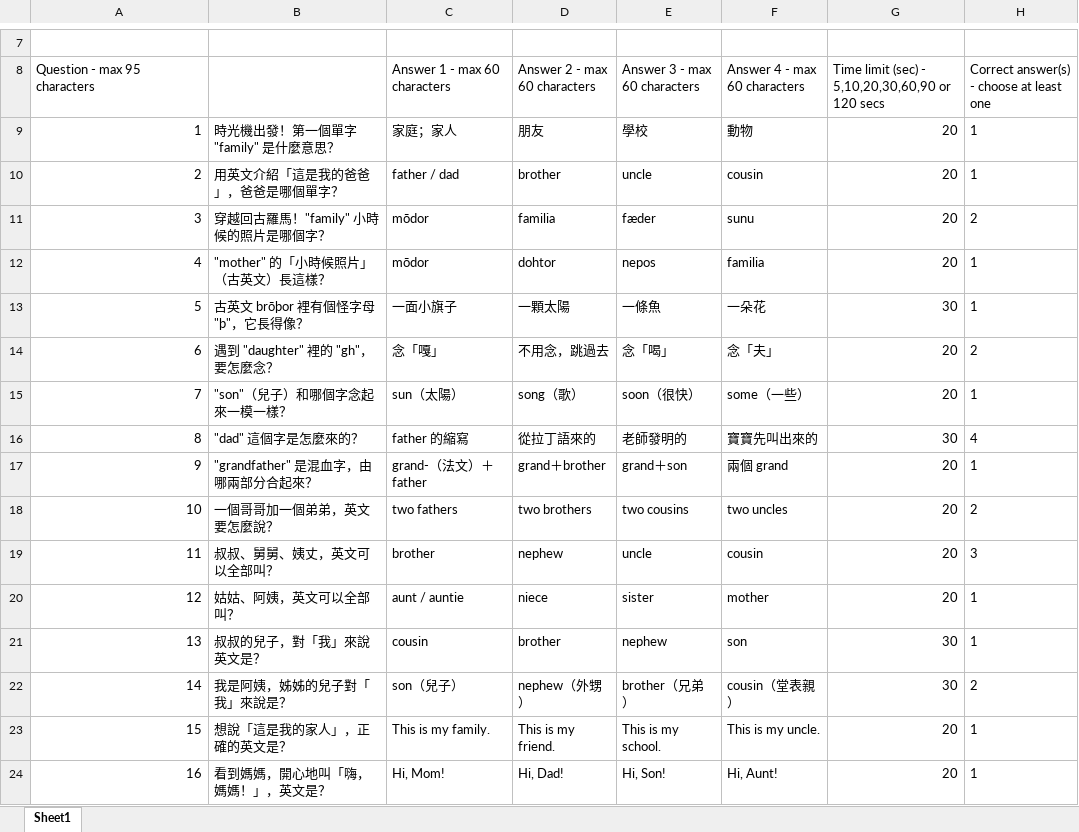
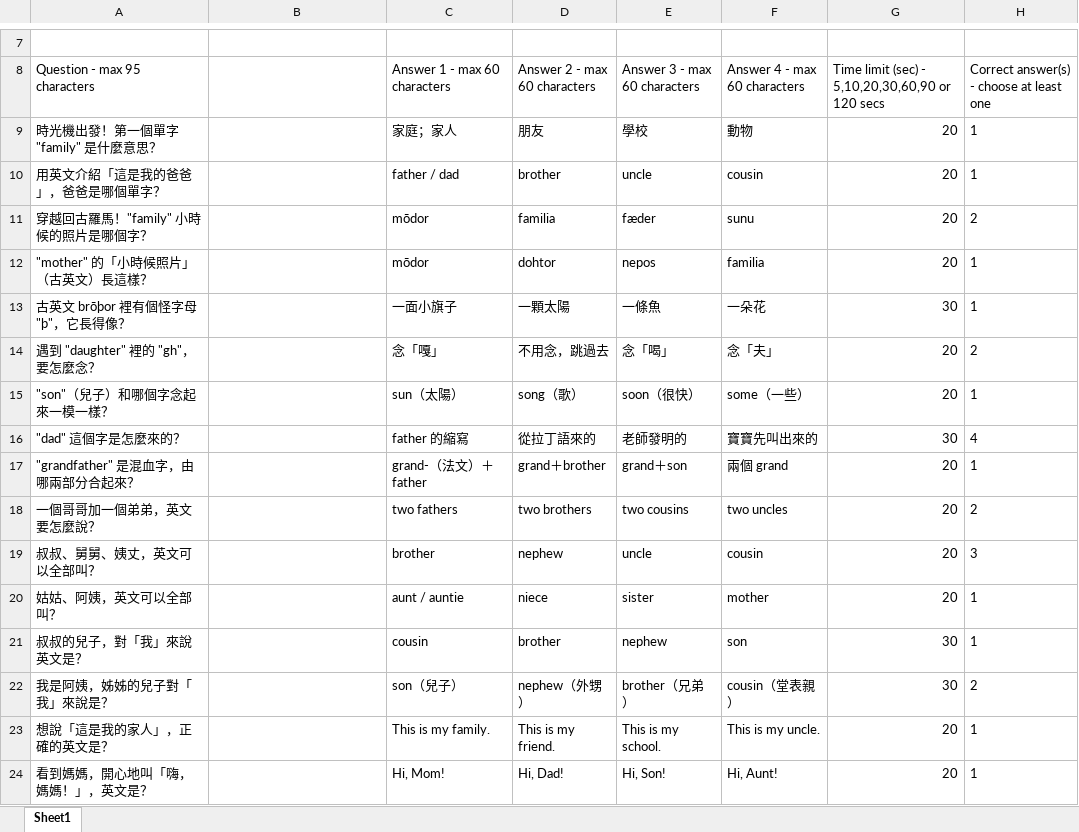
Before and after one commit to hsieny627-jpg/AI-Agent-Open-Code, an Excel workbook: kahoot_family_20.xlsx, sheet Sheet1, drawn as a sheet; only a part is shown, gaps mark what is left out; values as stored, in another font and other column widths than the file's, no borders; the diff covers the shown part only; the diff names each change by its address in the sheet, - before the commit and + after, or states it on an @@ line.

Commit message:
修正 Kahoot 匯入檔欄位：題目移到 A 欄（原放 B 欄導致只顯示題號）

```diff
--- a/kahoot_family_20.xlsx (sheet Sheet1)
+++ b/kahoot_family_20.xlsx (sheet Sheet1)
-A9 (Question - max 95 characters): 1
+A9 (Question - max 95 characters): 時光機出發！第一個單字 "family" 是什麼意思？
-B9: 時光機出發！第一個單字 "family" 是什麼意思？
+B9: (empty)
-A10 (Question - max 95 characters): 2
+A10 (Question - max 95 characters): 用英文介紹「這是我的爸爸」，爸爸是哪個單字？
-B10: 用英文介紹「這是我的爸爸」，爸爸是哪個單字？
+B10: (empty)
-A11 (Question - max 95 characters): 3
+A11 (Question - max 95 characters): 穿越回古羅馬！"family" 小時候的照片是哪個字？
-B11: 穿越回古羅馬！"family" 小時候的照片是哪個字？
+B11: (empty)
-A12 (Question - max 95 characters): 4
+A12 (Question - max 95 characters): "mother" 的「小時候照片」（古英文）長這樣？
-B12: "mother" 的「小時候照片」（古英文）長這樣？
+B12: (empty)
-A13 (Question - max 95 characters): 5
+A13 (Question - max 95 characters): 古英文 brōþor 裡有個怪字母 "þ"，它長得像？
-B13: 古英文 brōþor 裡有個怪字母 "þ"，它長得像？
+B13: (empty)
-A14 (Question - max 95 characters): 6
+A14 (Question - max 95 characters): 遇到 "daughter" 裡的 "gh"，要怎麼念？
-B14: 遇到 "daughter" 裡的 "gh"，要怎麼念？
+B14: (empty)
-A15 (Question - max 95 characters): 7
+A15 (Question - max 95 characters): "son"（兒子）和哪個字念起來一模一樣？
-B15: "son"（兒子）和哪個字念起來一模一樣？
+B15: (empty)
-A16 (Question - max 95 characters): 8
+A16 (Question - max 95 characters): "dad" 這個字是怎麼來的？
-B16: "dad" 這個字是怎麼來的？
+B16: (empty)
-A17 (Question - max 95 characters): 9
+A17 (Question - max 95 characters): "grandfather" 是混血字，由哪兩部分合起來？
-B17: "grandfather" 是混血字，由哪兩部分合起來？
+B17: (empty)
-A18 (Question - max 95 characters): 10
+A18 (Question - max 95 characters): 一個哥哥加一個弟弟，英文要怎麼說？
-B18: 一個哥哥加一個弟弟，英文要怎麼說？
+B18: (empty)
-A19 (Question - max 95 characters): 11
+A19 (Question - max 95 characters): 叔叔、舅舅、姨丈，英文可以全部叫？
-B19: 叔叔、舅舅、姨丈，英文可以全部叫？
+B19: (empty)
-A20 (Question - max 95 characters): 12
+A20 (Question - max 95 characters): 姑姑、阿姨，英文可以全部叫？
-B20: 姑姑、阿姨，英文可以全部叫？
+B20: (empty)
-A21 (Question - max 95 characters): 13
+A21 (Question - max 95 characters): 叔叔的兒子，對「我」來說英文是？
-B21: 叔叔的兒子，對「我」來說英文是？
+B21: (empty)
-A22 (Question - max 95 characters): 14
+A22 (Question - max 95 characters): 我是阿姨，姊姊的兒子對「我」來說是？
-B22: 我是阿姨，姊姊的兒子對「我」來說是？
+B22: (empty)
-A23 (Question - max 95 characters): 15
+A23 (Question - max 95 characters): 想說「這是我的家人」，正確的英文是？
-B23: 想說「這是我的家人」，正確的英文是？
+B23: (empty)
-A24 (Question - max 95 characters): 16
+A24 (Question - max 95 characters): 看到媽媽，開心地叫「嗨，媽媽！」，英文是？
-B24: 看到媽媽，開心地叫「嗨，媽媽！」，英文是？
+B24: (empty)
```
Also changed, not shown: 8 edited cells elsewhere in this sheet.
